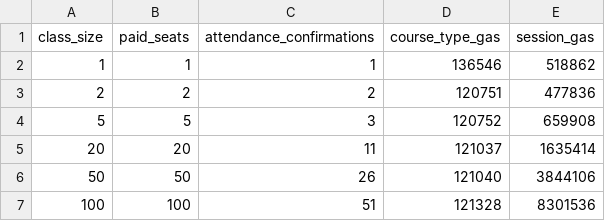
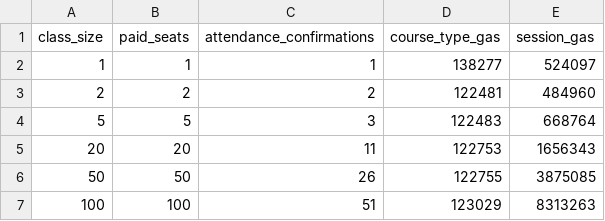
Before and after one commit to CyberChun0329/spark-dao-on-base, a CSV file: teaching_class_size_gas_calibration.csv, drawn as a sheet.

```diff
--- a/teaching_class_size_gas_calibration.csv
+++ b/teaching_class_size_gas_calibration.csv
@@ -1,7 +1,7 @@
 class_size,paid_seats,attendance_confirmations,course_type_gas,session_gas
-1,1,1,136546,518862
-2,2,2,120751,477836
-5,5,3,120752,659908
-20,20,11,121037,1635414
-50,50,26,121040,3844106
-100,100,51,121328,8301536
+1,1,1,138277,524097
+2,2,2,122481,484960
+5,5,3,122483,668764
+20,20,11,122753,1656343
+50,50,26,122755,3875085
+100,100,51,123029,8313263
```
Also changed, not shown: simulation_outputs/teaching_cost_simulation.csv, teaching_fault_size_gas_calibration.csv, 25 other files.
